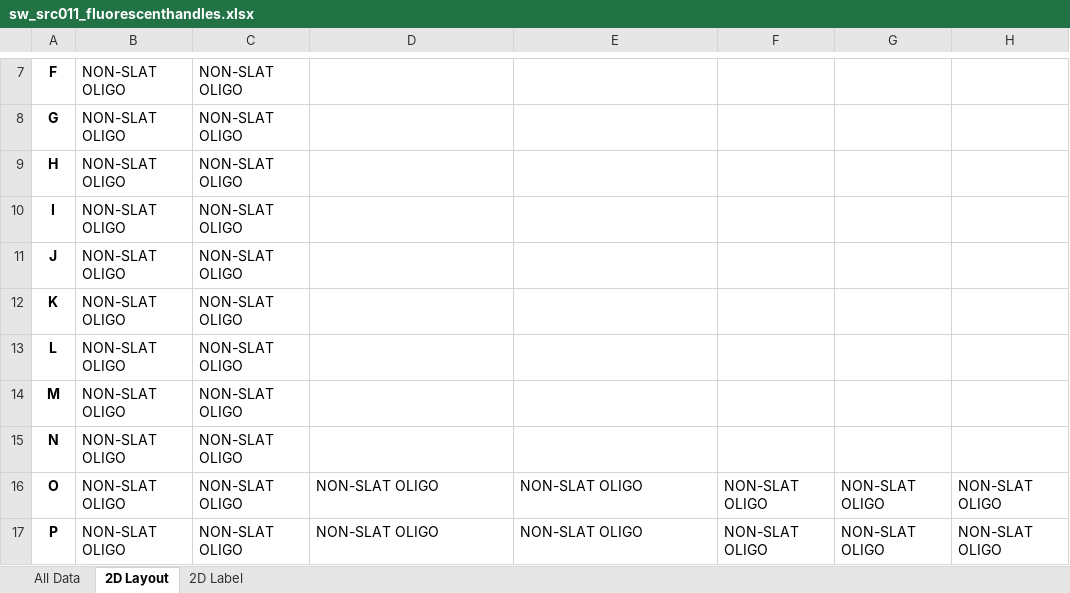
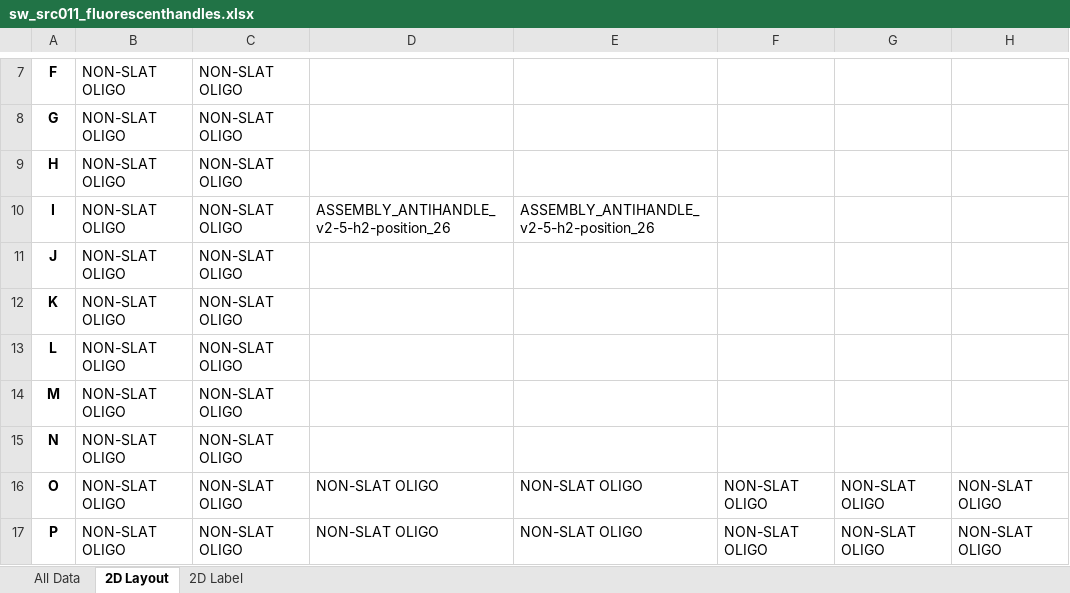
Before and after one commit to mattaq31/Hash-CAD, an Excel workbook: crisscross_kit/crisscross/dna_source_plates/assembly_plates/sw_src011_fluorescenthandles.xlsx, sheet 2D Layout, drawn as a sheet; only a part is shown, gaps mark what is left out; values as stored, in another font and other column widths than the file's, no borders; the diff names each change by its address in the sheet, - before the commit and + after, or states it on an @@ line.

```diff
--- a/crisscross_kit/crisscross/dna_source_plates/assembly_plates/sw_src011_fluorescenthandles.xlsx (sheet 2D Layout)
+++ b/crisscross_kit/crisscross/dna_source_plates/assembly_plates/sw_src011_fluorescenthandles.xlsx (sheet 2D Layout)
-D10: (empty)
+D10: ASSEMBLY_ANTIHANDLE_v2-5-h2-position_26
-E10: (empty)
+E10: ASSEMBLY_ANTIHANDLE_v2-5-h2-position_26
```
Also changed, not shown: sheet All Data, sheet 2D Label.
